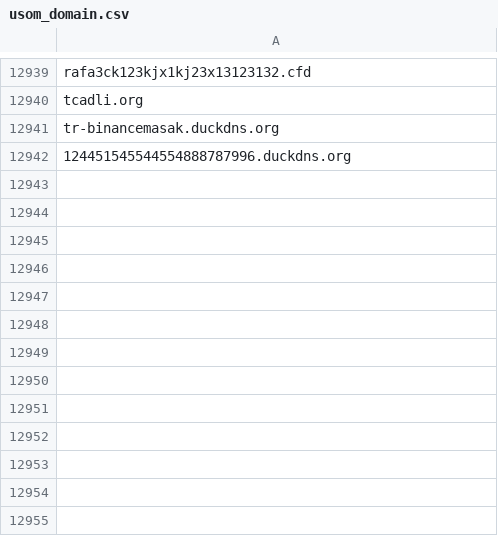
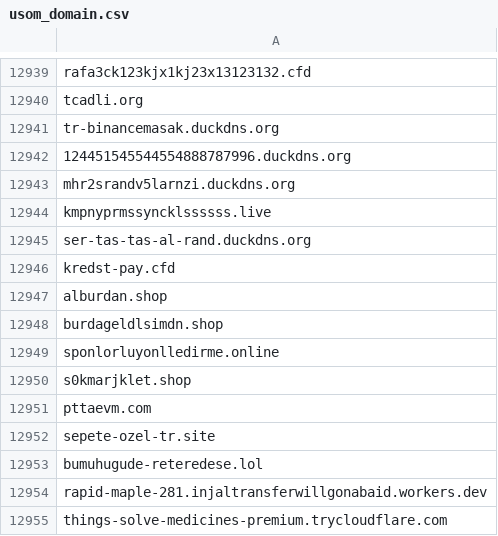
Before and after one commit to InfoSEC-TR/usom-ioc-sync, a CSV file: output/usom_domain.csv, drawn as a sheet; only a part is shown, gaps mark what is left out; the diff names each change by its address in the sheet, - before the commit and + after, or states it on an @@ line.

```diff
--- a/output/usom_domain.csv
+++ b/output/usom_domain.csv
+row 12943: mhr2srandv5larnzi.duckdns.org
+row 12944: kmpnyprmssyncklssssss.live
+row 12945: ser-tas-tas-al-rand.duckdns.org
+row 12946: kredst-pay.cfd
+row 12947: alburdan.shop
+row 12948: burdageldlsimdn.shop
+row 12949: sponlorluyonlledirme.online
+row 12950: s0kmarjklet.shop
+row 12951: pttaevm.com
+row 12952: sepete-ozel-tr.site
+row 12953: bumuhugude-reteredese.lol
+row 12954: rapid-maple-281.injaltransferwillgonabaid.workers.dev
+row 12955: things-solve-medicines-premium.trycloudflare.com
```
Also changed, not shown: 3 other files.
